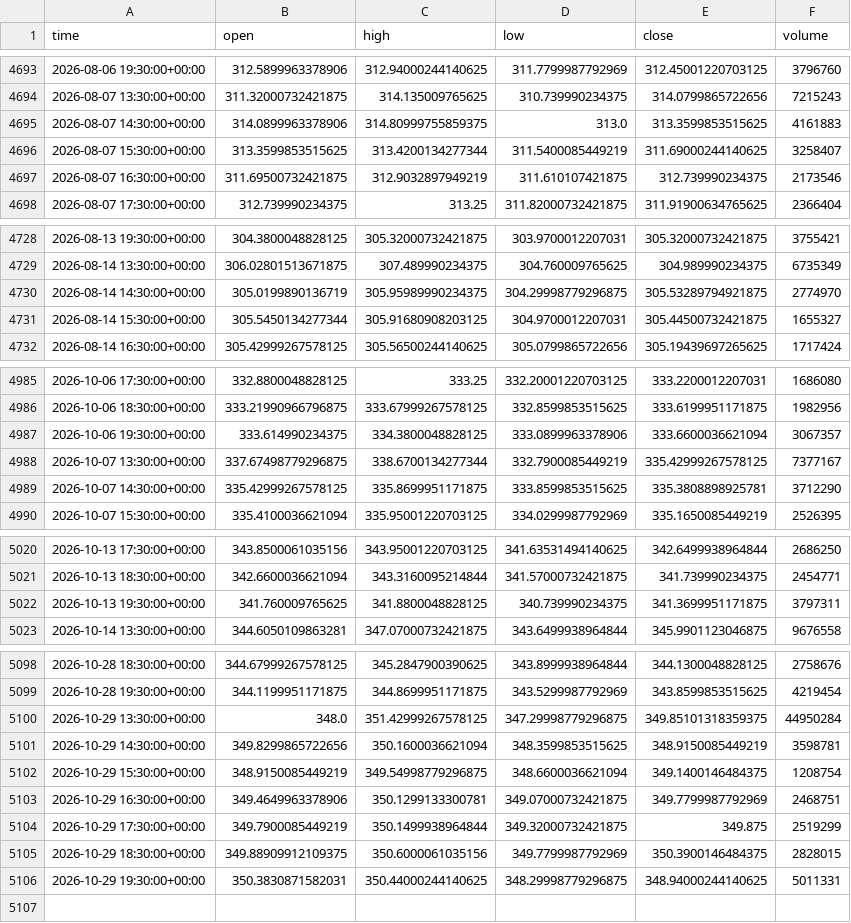
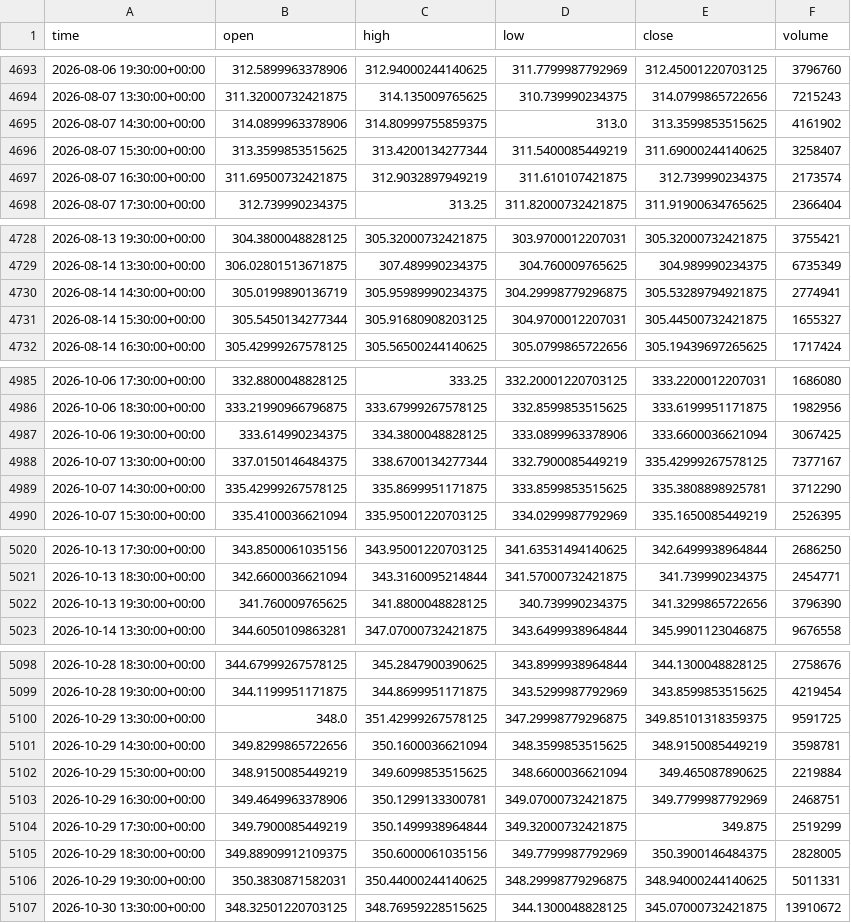
Before and after one commit to jaysantmyer-spec/ai-trader, a CSV file: data/bars/AAPL.csv, drawn as a sheet; only a part is shown, gaps mark what is left out; the diff covers the shown part only.

```diff
--- a/data/bars/AAPL.csv
+++ b/data/bars/AAPL.csv
@@ -4694,5 +4694,5 @@ time,open,high,low,close,volume
 2026-08-07 13:30:00+00:00,311.32000732421875,314.135009765625,310.739990234375,314.0799865722656,7215243
-2026-08-07 14:30:00+00:00,314.0899963378906,314.80999755859375,313.0,313.3599853515625,4161883
+2026-08-07 14:30:00+00:00,314.0899963378906,314.80999755859375,313.0,313.3599853515625,4161902
 2026-08-07 15:30:00+00:00,313.3599853515625,313.4200134277344,311.5400085449219,311.69000244140625,3258407
-2026-08-07 16:30:00+00:00,311.69500732421875,312.9032897949219,311.610107421875,312.739990234375,2173546
+2026-08-07 16:30:00+00:00,311.69500732421875,312.9032897949219,311.610107421875,312.739990234375,2173574
 2026-08-07 17:30:00+00:00,312.739990234375,313.25,311.82000732421875,311.91900634765625,2366404
@@ -4729,3 +4729,3 @@ time,open,high,low,close,volume
 2026-08-14 13:30:00+00:00,306.02801513671875,307.489990234375,304.760009765625,304.989990234375,6735349
-2026-08-14 14:30:00+00:00,305.0199890136719,305.95989990234375,304.29998779296875,305.53289794921875,2774970
+2026-08-14 14:30:00+00:00,305.0199890136719,305.95989990234375,304.29998779296875,305.53289794921875,2774941
 2026-08-14 15:30:00+00:00,305.5450134277344,305.91680908203125,304.9700012207031,305.44500732421875,1655327
@@ -4986,4 +4986,4 @@ time,open,high,low,close,volume
 2026-10-06 18:30:00+00:00,333.21990966796875,333.67999267578125,332.8599853515625,333.6199951171875,1982956
-2026-10-06 19:30:00+00:00,333.614990234375,334.3800048828125,333.0899963378906,333.6600036621094,3067357
-2026-10-07 13:30:00+00:00,337.67498779296875,338.6700134277344,332.7900085449219,335.42999267578125,7377167
+2026-10-06 19:30:00+00:00,333.614990234375,334.3800048828125,333.0899963378906,333.6600036621094,3067425
+2026-10-07 13:30:00+00:00,337.0150146484375,338.6700134277344,332.7900085449219,335.42999267578125,7377167
 2026-10-07 14:30:00+00:00,335.42999267578125,335.8699951171875,333.8599853515625,335.3808898925781,3712290
@@ -5021,3 +5021,3 @@ time,open,high,low,close,volume
 2026-10-13 18:30:00+00:00,342.6600036621094,343.3160095214844,341.57000732421875,341.739990234375,2454771
-2026-10-13 19:30:00+00:00,341.760009765625,341.8800048828125,340.739990234375,341.3699951171875,3797311
+2026-10-13 19:30:00+00:00,341.760009765625,341.8800048828125,340.739990234375,341.3299865722656,3796390
 2026-10-14 13:30:00+00:00,344.6050109863281,347.07000732421875,343.6499938964844,345.9901123046875,9676558
@@ -5099,8 +5099,9 @@ time,open,high,low,close,volume
 2026-10-28 19:30:00+00:00,344.1199951171875,344.8699951171875,343.5299987792969,343.8599853515625,4219454
-2026-10-29 13:30:00+00:00,348.0,351.42999267578125,347.29998779296875,349.85101318359375,44950284
+2026-10-29 13:30:00+00:00,348.0,351.42999267578125,347.29998779296875,349.85101318359375,9591725
 2026-10-29 14:30:00+00:00,349.8299865722656,350.1600036621094,348.3599853515625,348.9150085449219,3598781
-2026-10-29 15:30:00+00:00,348.9150085449219,349.54998779296875,348.6600036621094,349.1400146484375,1208754
+2026-10-29 15:30:00+00:00,348.9150085449219,349.6099853515625,348.6600036621094,349.465087890625,2219884
 2026-10-29 16:30:00+00:00,349.4649963378906,350.1299133300781,349.07000732421875,349.7799987792969,2468751
 2026-10-29 17:30:00+00:00,349.7900085449219,350.1499938964844,349.32000732421875,349.875,2519299
-2026-10-29 18:30:00+00:00,349.88909912109375,350.6000061035156,349.7799987792969,350.3900146484375,2828015
+2026-10-29 18:30:00+00:00,349.88909912109375,350.6000061035156,349.7799987792969,350.3900146484375,2828005
 2026-10-29 19:30:00+00:00,350.3830871582031,350.44000244140625,348.29998779296875,348.94000244140625,5011331
+2026-10-30 13:30:00+00:00,348.32501220703125,348.76959228515625,344.1300048828125,345.07000732421875,13910672
```
Also changed, not shown: 7 edited cells elsewhere in this file, data/bars/IWM.csv, data/bars/MSFT.csv, 15 other files.
